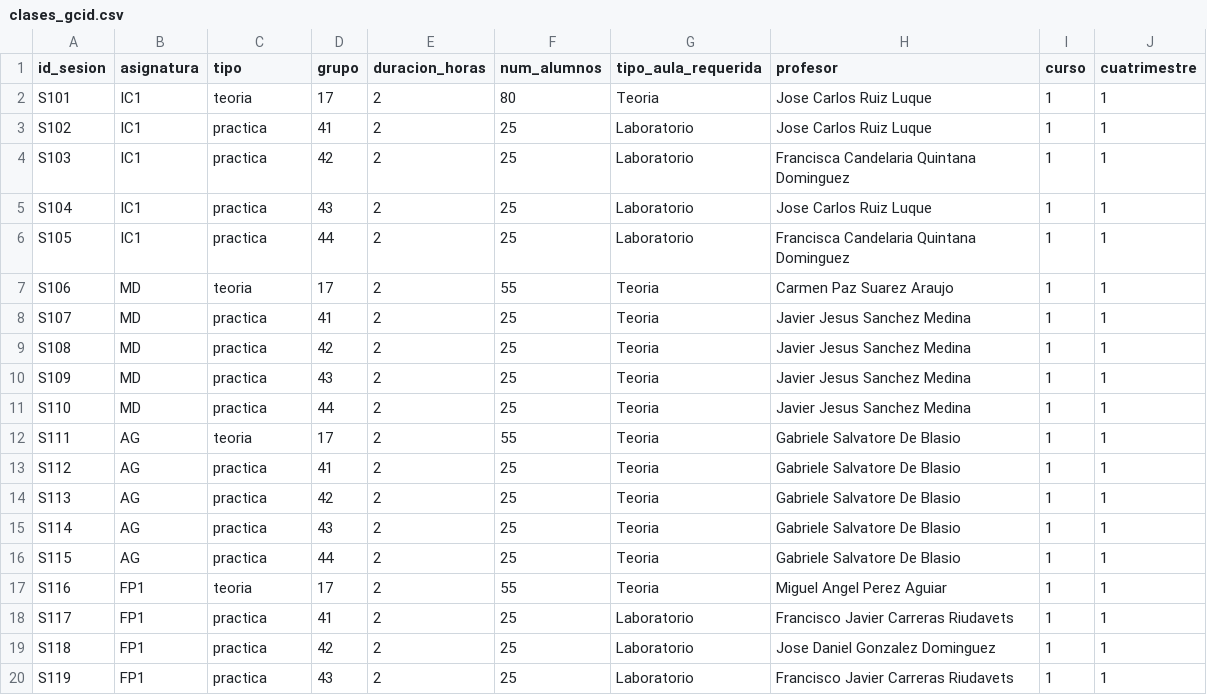
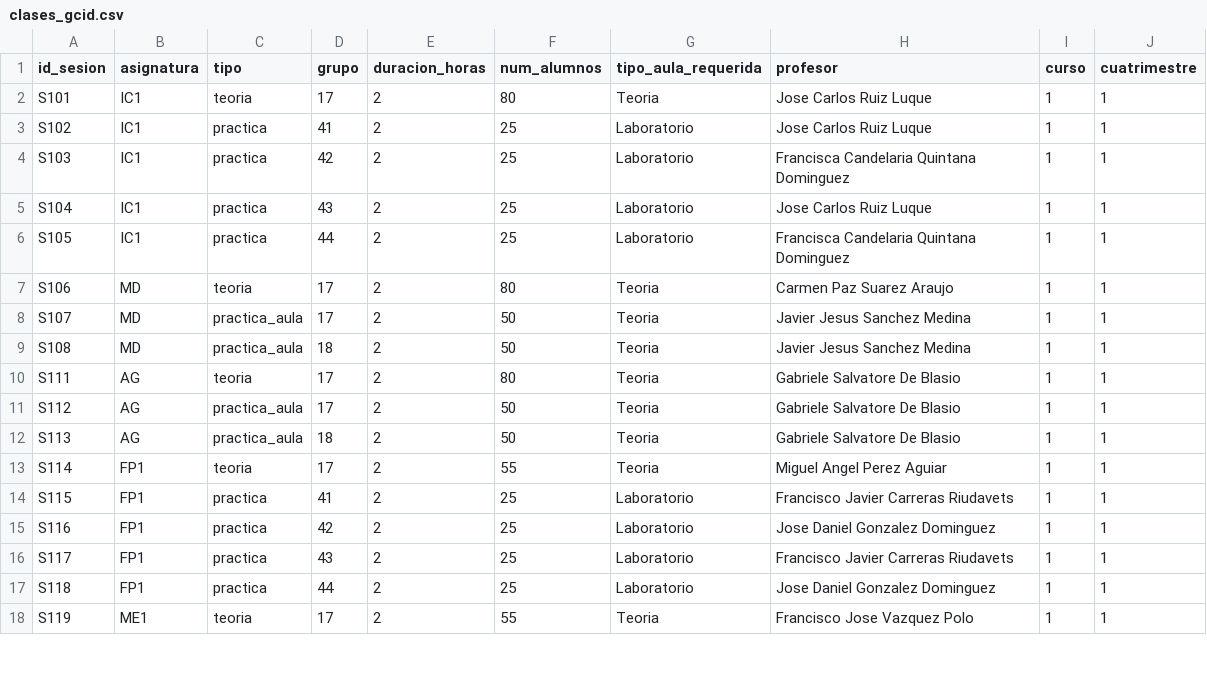
Before and after one commit to inestorres102/ProyectoOH, a CSV file: datos/clases_gcid.csv, drawn as a sheet; only a part is shown; the diff covers the shown part only.

Commit message:
Actualización csv por modificación distribución tipo sesión y grupos

```diff
--- a/datos/clases_gcid.csv
+++ b/datos/clases_gcid.csv
@@ -6,15 +6,13 @@ S104,IC1,practica,43,2,25,Laboratorio,Jose Carlos Ruiz Luque,1,1
 S105,IC1,practica,44,2,25,Laboratorio,Francisca Candelaria Quintana Dominguez,1,1
-S106,MD,teoria,17,2,55,Teoria,Carmen Paz Suarez Araujo,1,1
-S107,MD,practica,41,2,25,Teoria,Javier Jesus Sanchez Medina,1,1
-S108,MD,practica,42,2,25,Teoria,Javier Jesus Sanchez Medina,1,1
-S109,MD,practica,43,2,25,Teoria,Javier Jesus Sanchez Medina,1,1
-S110,MD,practica,44,2,25,Teoria,Javier Jesus Sanchez Medina,1,1
-S111,AG,teoria,17,2,55,Teoria,Gabriele Salvatore De Blasio,1,1
-S112,AG,practica,41,2,25,Teoria,Gabriele Salvatore De Blasio,1,1
-S113,AG,practica,42,2,25,Teoria,Gabriele Salvatore De Blasio,1,1
-S114,AG,practica,43,2,25,Teoria,Gabriele Salvatore De Blasio,1,1
-S115,AG,practica,44,2,25,Teoria,Gabriele Salvatore De Blasio,1,1
-S116,FP1,teoria,17,2,55,Teoria,Miguel Angel Perez Aguiar,1,1
-S117,FP1,practica,41,2,25,Laboratorio,Francisco Javier Carreras Riudavets,1,1
-S118,FP1,practica,42,2,25,Laboratorio,Jose Daniel Gonzalez Dominguez,1,1
-S119,FP1,practica,43,2,25,Laboratorio,Francisco Javier Carreras Riudavets,1,1
+S106,MD,teoria,17,2,80,Teoria,Carmen Paz Suarez Araujo,1,1
+S107,MD,practica_aula,17,2,50,Teoria,Javier Jesus Sanchez Medina,1,1
+S108,MD,practica_aula,18,2,50,Teoria,Javier Jesus Sanchez Medina,1,1
+S111,AG,teoria,17,2,80,Teoria,Gabriele Salvatore De Blasio,1,1
+S112,AG,practica_aula,17,2,50,Teoria,Gabriele Salvatore De Blasio,1,1
+S113,AG,practica_aula,18,2,50,Teoria,Gabriele Salvatore De Blasio,1,1
+S114,FP1,teoria,17,2,55,Teoria,Miguel Angel Perez Aguiar,1,1
+S115,FP1,practica,41,2,25,Laboratorio,Francisco Javier Carreras Riudavets,1,1
+S116,FP1,practica,42,2,25,Laboratorio,Jose Daniel Gonzalez Dominguez,1,1
+S117,FP1,practica,43,2,25,Laboratorio,Francisco Javier Carreras Riudavets,1,1
+S118,FP1,practica,44,2,25,Laboratorio,Jose Daniel Gonzalez Dominguez,1,1
+S119,ME1,teoria,17,2,55,Teoria,Francisco Jose Vazquez Polo,1,1
```
Also changed, not shown: 2 removed rows and 9 edited cells elsewhere in this file.
